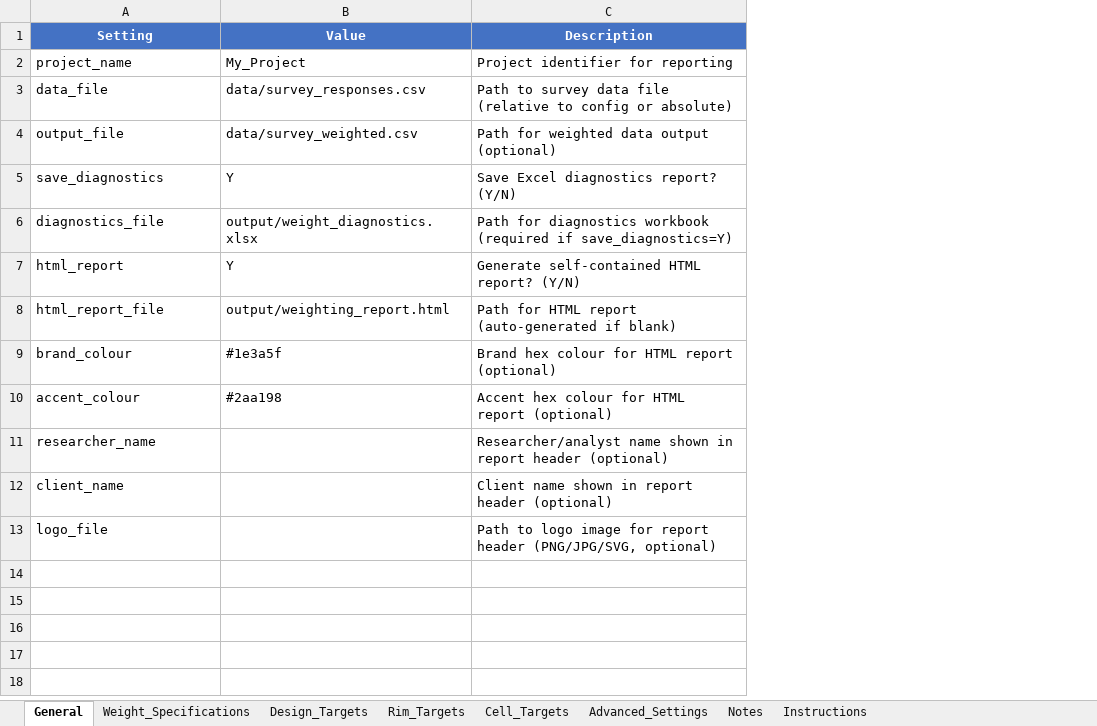
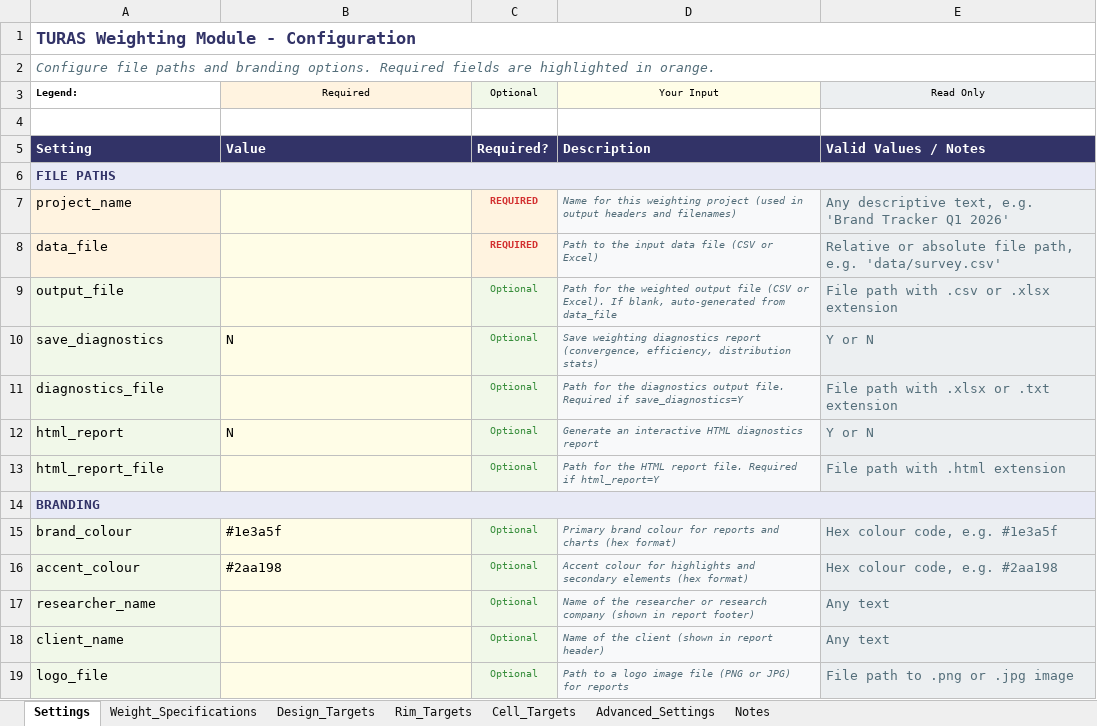
Before and after one commit to DuncanRBrett/Turas, an Excel workbook: modules/weighting/templates/Weight_Config_Template.xlsx, sheet Settings, drawn as a sheet; values as stored, in another font and other column widths than the file's, no borders; removed rows and columns are numbered as before the commit, all else as after; the diff names each change by its address in the sheet, - before the commit and + after, or states it on an @@ line.

```diff
--- a/modules/weighting/templates/Weight_Config_Template.xlsx (sheet Settings)
+++ b/modules/weighting/templates/Weight_Config_Template.xlsx (sheet Settings)
-sheet tab: General
+sheet tab: Settings
-sheet tab: Instructions
-column C, rows 1-13: Description | Project identifier for reporting | Path to survey data file (relative to config or absolute) | Path for weighted data output (optional) | Save Excel diagnostics report? (Y/N) | Path for diagnostics workbook (required if save_diagnostics=Y) | Generate self-contained HTML report? (Y/N) | Path for HTML report (auto-generated if blank) | Brand hex colour for HTML report (optional) | Accent hex colour for HTML report (optional) | Researcher/analyst name shown in report header (optional) | Client name shown in report header (optional) | Path to logo image for report header (PNG/JPG/SVG, optional)
+column C, row 5: Required?; rows 7-13: REQUIRED | REQUIRED | Optional | Optional | Optional | Optional | Optional; rows 15-19: all Optional
+column D, row 5: Description; rows 7-13: Name for this weighting project (used in output headers and filenames) | Path to the input data file (CSV or Excel) | Path for the weighted output file (CSV or Excel). If blank, auto-generated from data_file | Save weighting diagnostics report (convergence, efficiency, distribution stats) | Path for the diagnostics output file. Required if save_diagnostics=Y | Generate an interactive HTML diagnostics report | Path for the HTML report file. Required if html_report=Y; rows 15-19: Primary brand colour for reports and charts (hex format) | Accent colour for highlights and secondary elements (hex format) | Name of the researcher or research company (shown in report footer) | Name of the client (shown in report header) | Path to a logo image file (PNG or JPG) for reports
+column E, row 5: Valid Values / Notes; rows 7-13: Any descriptive text, e.g. 'Brand Tracker Q1 2026' | Relative or absolute file path, e.g. 'data/survey.csv' | File path with .csv or .xlsx extension | Y or N | File path with .xlsx or .txt extension | Y or N | File path with .html extension; rows 15-19: Hex colour code, e.g. #1e3a5f | Hex colour code, e.g. #2aa198 | Any text | Any text | File path to .png or .jpg image
+row 1: TURAS Weighting Module - Configuration
+row 2: Configure file paths and branding options. Required fields are highlighted in orange.
+row 3: Legend: | Required | Optional | Your Input | Read Only
+row 4: (empty)
@@ A5:B5 fill: #4472C4 → #323367, alignment: center → left @@
+row 6: FILE PATHS
-A7:A8 fill: none
+A7:A8 fill: #FFF3E0
-B7: My_Project
+B7: (empty)
-B7:B13 fill: none
+B7:B13 fill: #FFFDE7
-B8: data/survey_responses.csv
+B8: (empty)
-A9:A13 fill: none
+A9:A13 fill: #F1F8E9
-B9: data/survey_weighted.csv
+B9: (empty)
-B10: Y
+B10: N
-B11: output/weight_diagnostics.xlsx
+B11: (empty)
-B12: Y
+B12: N
-B13: output/weighting_report.html
+B13: (empty)
+row 14: BRANDING
-A15:A19 fill: none
+A15:A19 fill: #F1F8E9
-B15:B19 fill: none
+B15:B19 fill: #FFFDE7
```
Also changed, not shown: sheet Rim_Targets, sheet Weight_Specifications, sheet Cell_Targets, sheet Design_Targets, sheet Notes, sheet Advanced_Settings, modules/catdriver/docs/templates/CatDriver_Config_Template.xlsx, modules/keydriver/docs/templates/KeyDriver_Config_Template.xlsx, 5 other files.
